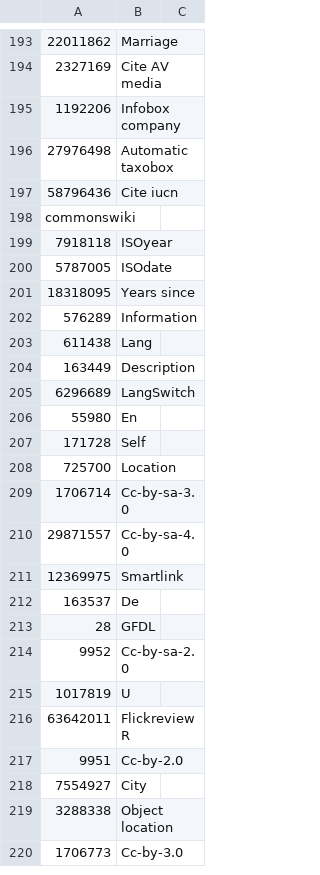
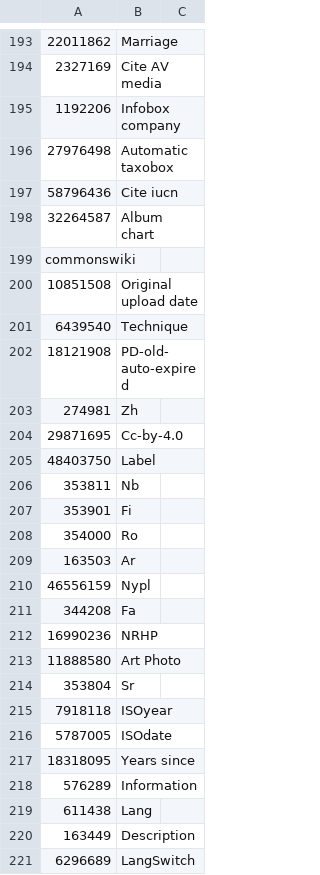
Before and after one commit to bamyers99/MWDumpTemplateParser, a TSV file: src/ExcludeTemplates.tsv, drawn as a sheet; only a part is shown, gaps mark what is left out; the shorter side is filled out with more unchanged rows; the diff covers the shown part only; the diff names each change by its address in the sheet, - before the commit and + after, or states it on an @@ line.

```diff
--- a/src/ExcludeTemplates.tsv
+++ b/src/ExcludeTemplates.tsv
+row 198: 32264587 | Album chart
+row 200: 10851508 | Original upload date
+row 201: 6439540 | Technique
+row 202: 18121908 | PD-old-auto-expired
+row 203: 274981 | Zh
+row 204: 29871695 | Cc-by-4.0
+row 205: 48403750 | Label
+row 206: 353811 | Nb
+row 207: 353901 | Fi
+row 208: 354000 | Ro
+row 209: 163503 | Ar
+row 210: 46556159 | Nypl
+row 211: 344208 | Fa
+row 212: 16990236 | NRHP
+row 213: 11888580 | Art Photo
+row 214: 353804 | Sr
```
Also changed, not shown: 18 added rows elsewhere in this file.
